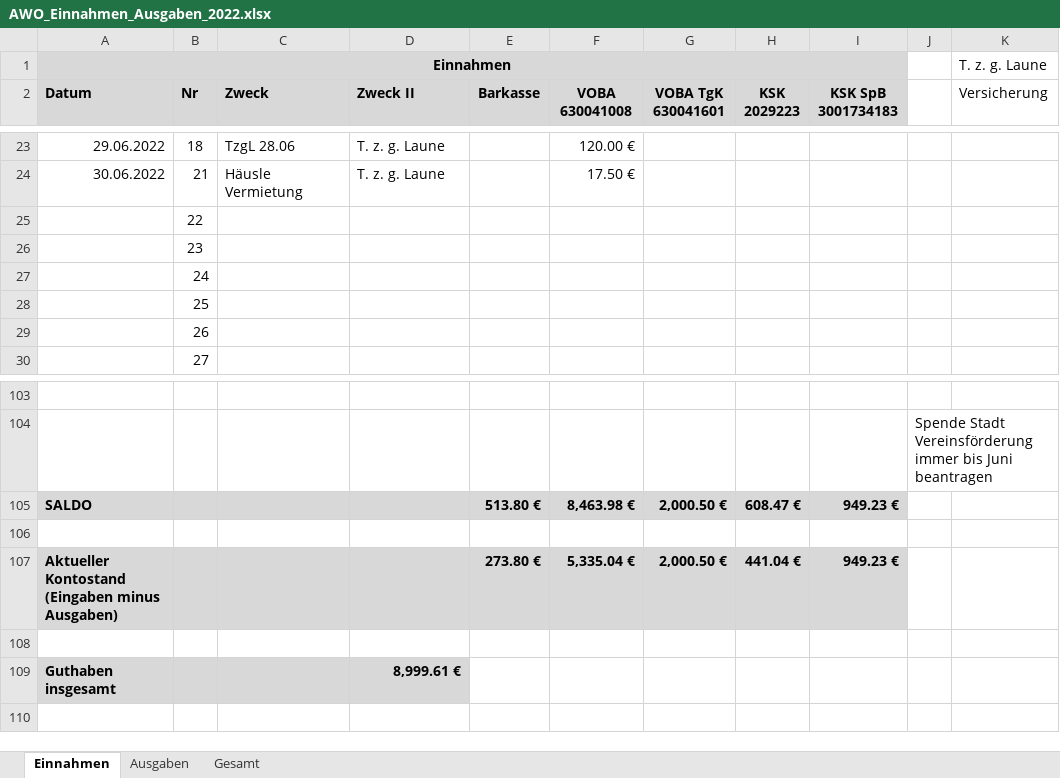
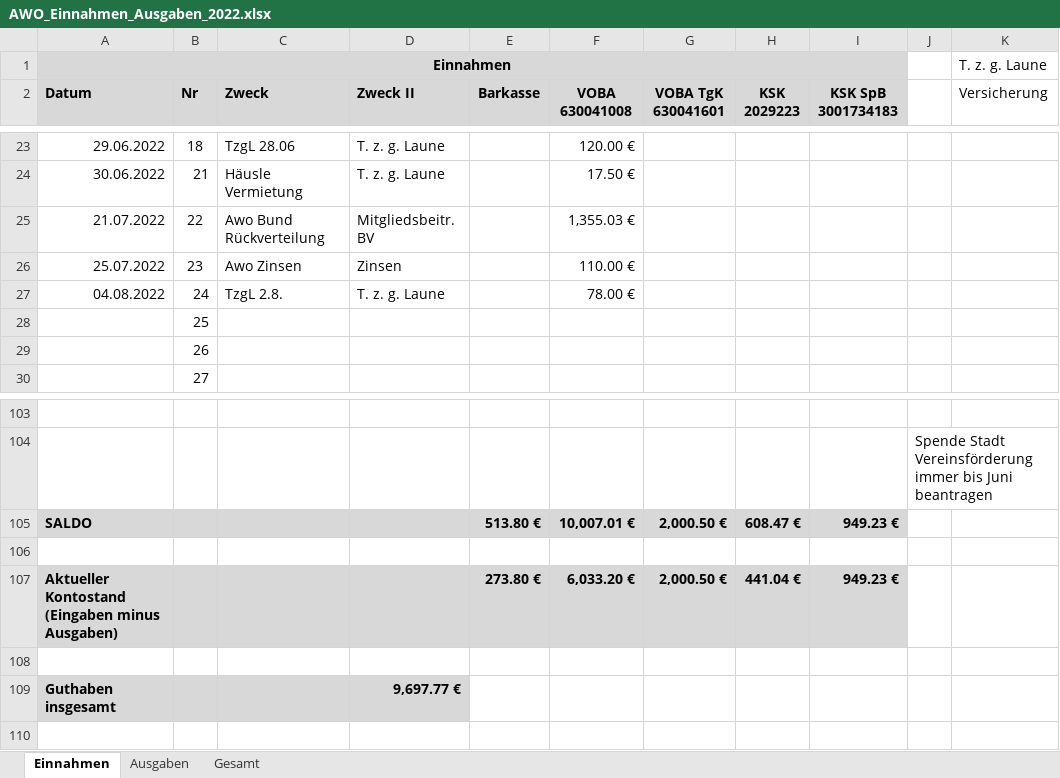
Before and after one commit to bwildner/AWO, an Excel workbook: AWO_Einnahmen_Ausgaben_2022.xlsx, sheet Einnahmen, drawn as a sheet; only a part is shown, gaps mark what is left out; values as stored, in another font and other column widths than the file's, no borders; conditional formats not drawn; the diff names each change by its address in the sheet, - before the commit and + after, or states it on an @@ line.

```diff
--- a/AWO_Einnahmen_Ausgaben_2022.xlsx (sheet Einnahmen)
+++ b/AWO_Einnahmen_Ausgaben_2022.xlsx (sheet Einnahmen)
-A25 (Datum): (empty)
+A25 (Datum): 21.07.2022
-C25 (Zweck): (empty)
+C25 (Zweck): Awo Bund Rückverteilung
-D25 (Zweck II): (empty)
+D25 (Zweck II): Mitgliedsbeitr. BV
-F25 (VOBA 630041008): (empty)
+F25 (VOBA 630041008): 1,355.03 €
-A26 (Datum): (empty)
+A26 (Datum): 25.07.2022
-C26 (Zweck): (empty)
+C26 (Zweck): Awo Zinsen
-D26 (Zweck II): (empty)
+D26 (Zweck II): Zinsen
-F26 (VOBA 630041008): (empty)
+F26 (VOBA 630041008): 110.00 €
-A27 (Datum): (empty)
+A27 (Datum): 04.08.2022
-C27 (Zweck): (empty)
+C27 (Zweck): TzgL 2.8.
-D27 (Zweck II): (empty)
+D27 (Zweck II): T. z. g. Laune
-F27 (VOBA 630041008): (empty)
+F27 (VOBA 630041008): 78.00 €
-F105 (VOBA 630041008): 8,463.98 €
+F105 (VOBA 630041008): 10,007.01 €
-F107 (VOBA 630041008): 5,335.04 €
+F107 (VOBA 630041008): 6,033.20 €
-D109 (Zweck II): 8,999.61 €
+D109 (Zweck II): 9,697.77 €
```
Also changed, not shown: sheet Ausgaben, 3 other files.
